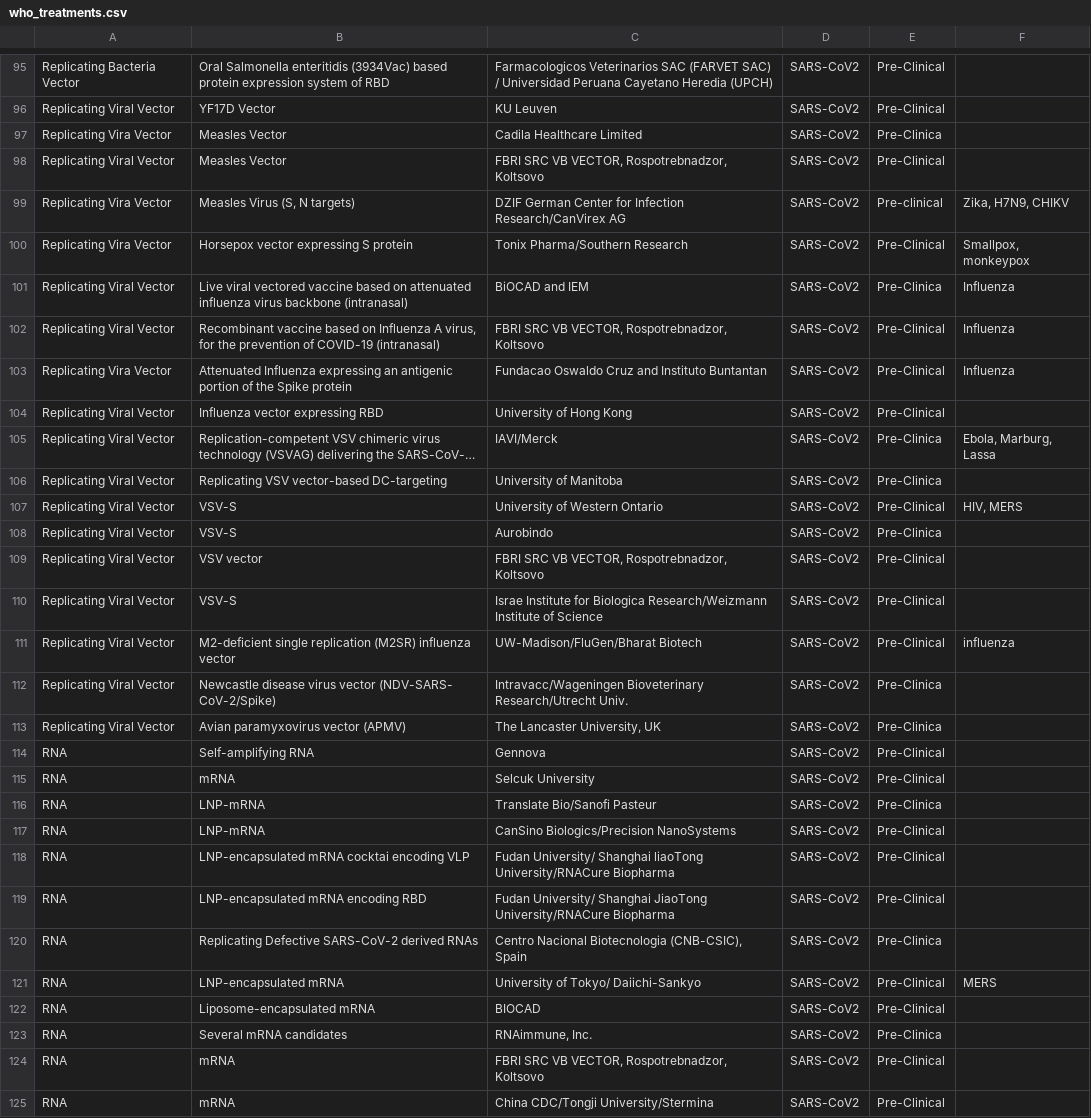
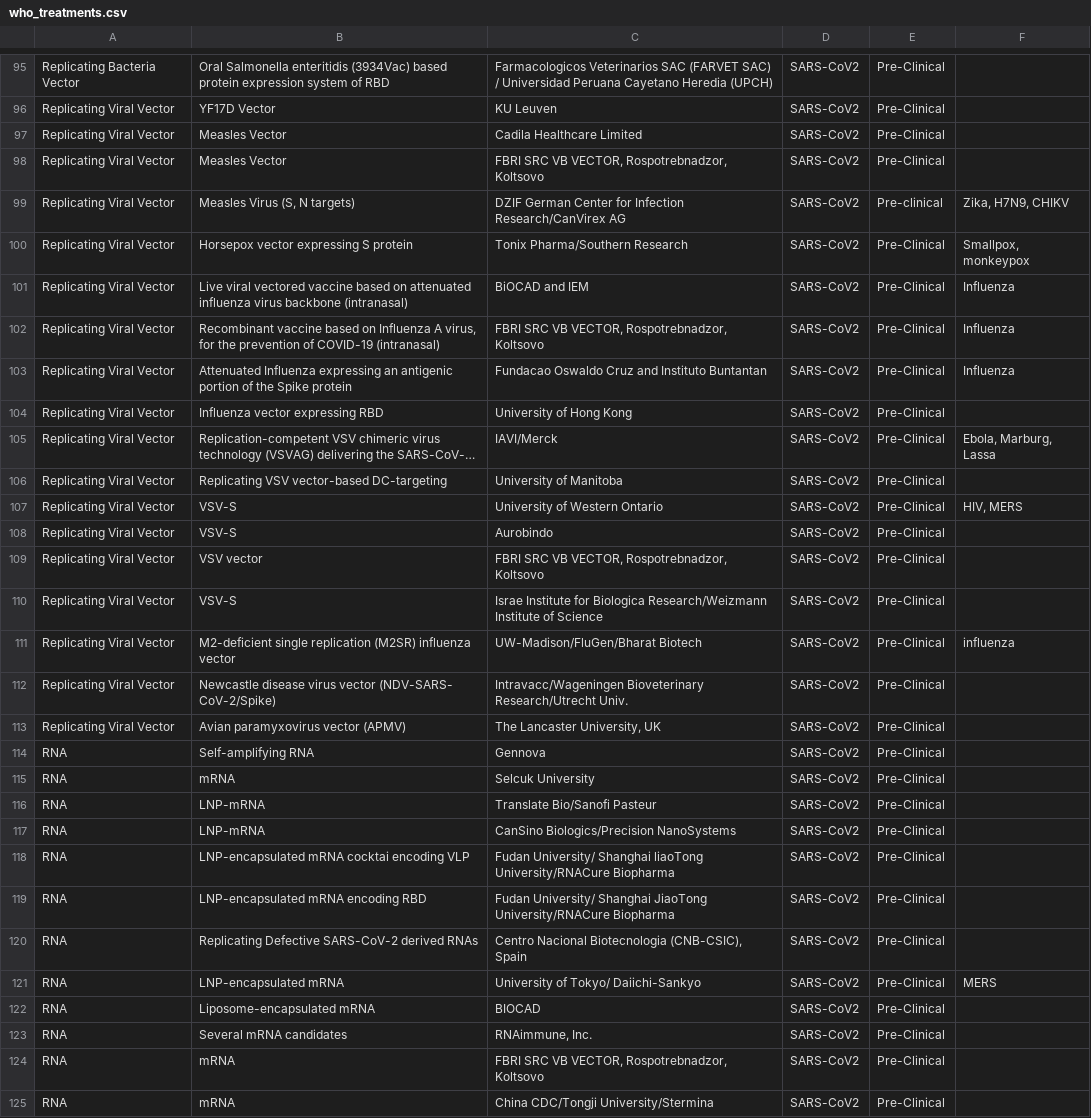
Before and after one commit to sitrucp/covid_who_vaccine_landscape, a CSV file: output/who_treatments.csv, drawn as a sheet; only a part is shown, gaps mark what is left out; long unchanged cells end in …; the diff covers the shown part only; the diff names each change by its address in the sheet, - before the commit and + after, or states it on an @@ line.

```diff
--- a/output/who_treatments.csv
+++ b/output/who_treatments.csv
-A97: Replicating Vira Vector
+A97: Replicating Viral Vector
-E97: Pre-Clinica
+E97: Pre-Clinical
-A99:A100: Replicating Vira Vector
+A99:A100: Replicating Viral Vector
-E101: Pre-Clinica
+E101: Pre-Clinical
-A103: Replicating Vira Vector
+A103: Replicating Viral Vector
-E105:E106: Pre-Clinica
+E105:E106: Pre-Clinical
-E108: Pre-Clinica
+E108: Pre-Clinical
-E112:E113: Pre-Clinica
+E112:E113: Pre-Clinical
-E116: Pre-Clinica
+E116: Pre-Clinical
-E120: Pre-Clinica
+E120: Pre-Clinical
-E123: Pre-Clinica
+E123: Pre-Clinical
```
Also changed, not shown: 35 edited cells elsewhere in this file, output/who_vaccines.csv, 1 other file.
